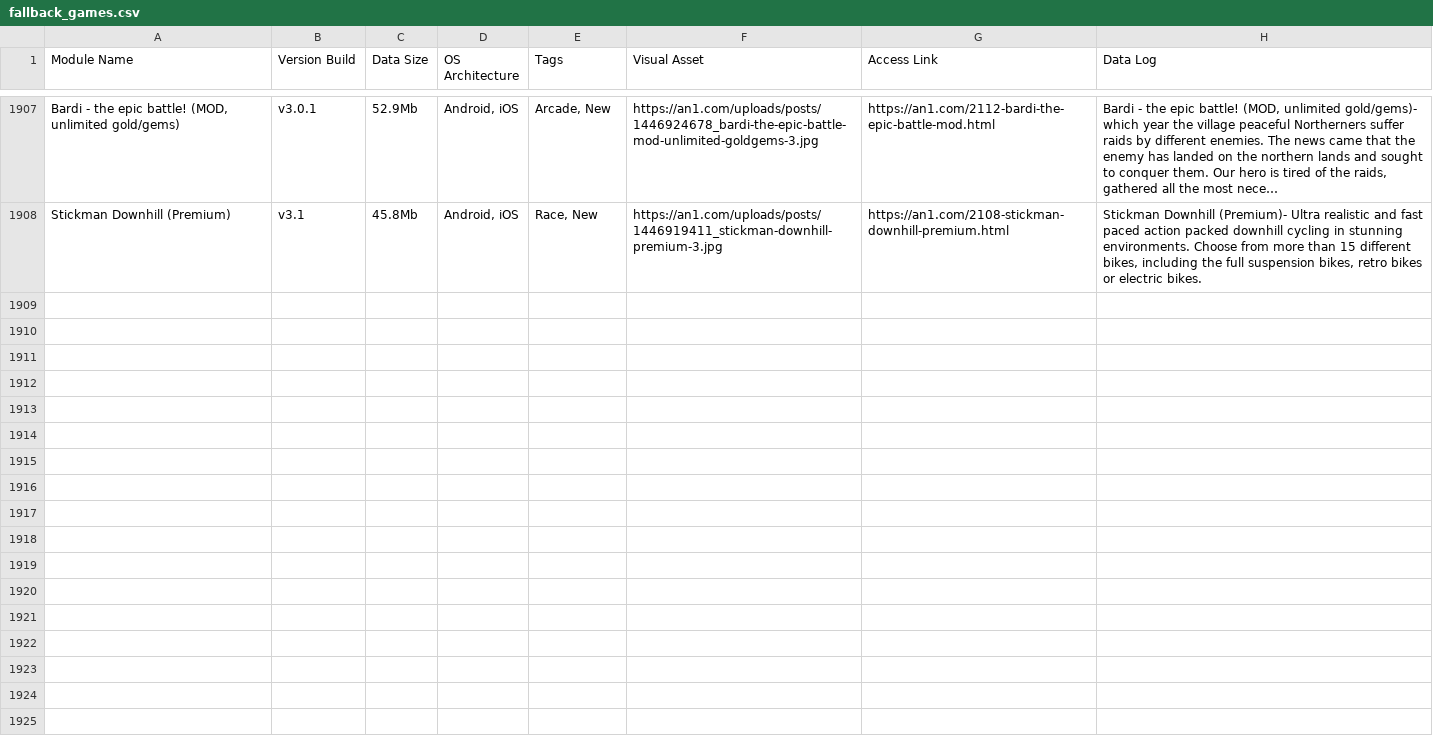
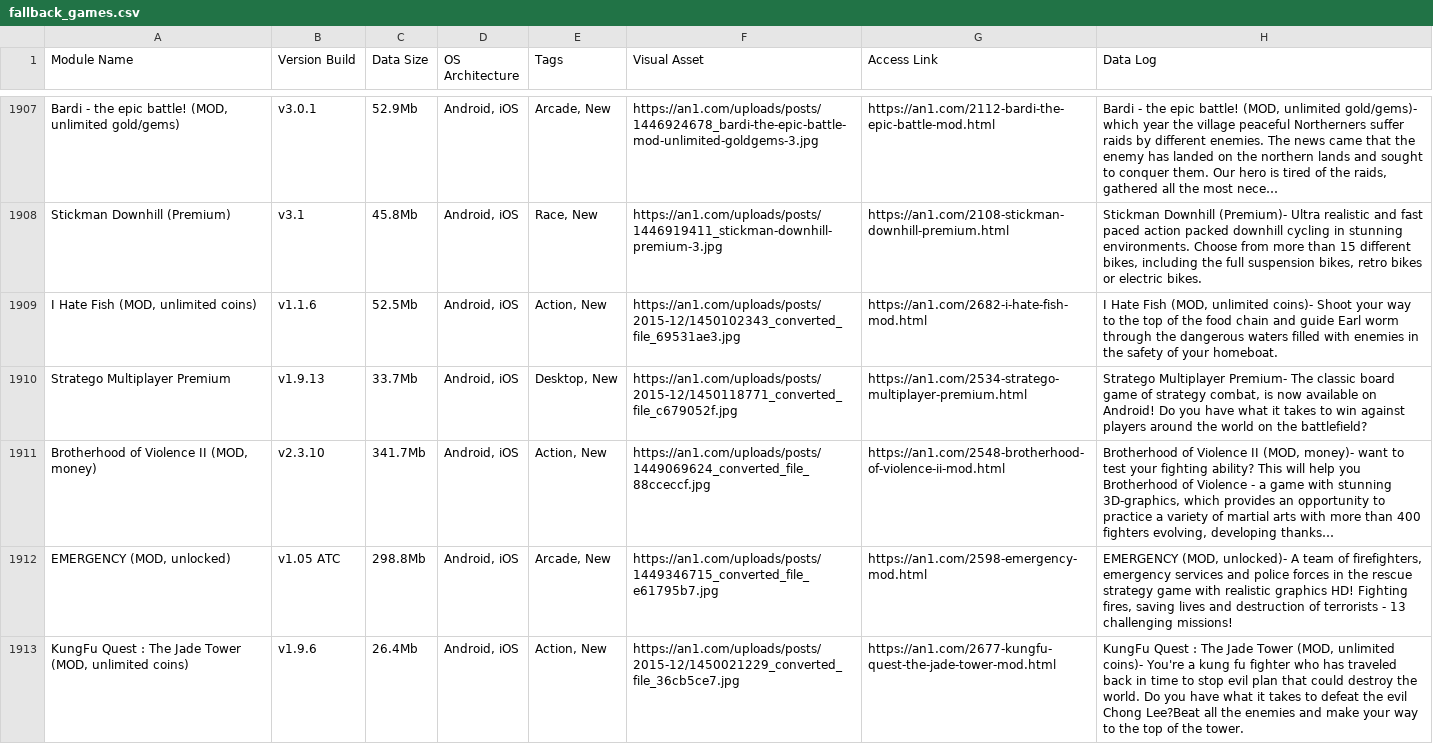
Before and after one commit to F1r0s/nexusgames, a CSV file: fallback_games.csv, drawn as a sheet; only a part is shown, gaps mark what is left out; the diff names each change by its address in the sheet, - before the commit and + after, or states it on an @@ line.

```diff
--- a/fallback_games.csv
+++ b/fallback_games.csv
+row 1909: I Hate Fish (MOD, unlimited coins) | v1.1.6 | 52.5Mb | Android, iOS | Action, New | https://an1.com/uploads/posts/2015-12/1450102343_converted_file_69531ae3.jpg | https://an1.com/2682-i-hate-fish-mod.html | I Hate Fish (MOD, unlimited coins)- Shoot your way to the top of the food chain and guide Earl worm through the dangerous waters filled with enemies in the safety of your homeboat.
+row 1910: Stratego Multiplayer Premium | v1.9.13 | 33.7Mb | Android, iOS | Desktop, New | https://an1.com/uploads/posts/2015-12/1450118771_converted_file_c679052f.jpg | https://an1.com/2534-stratego-multiplayer-premium.html | Stratego Multiplayer Premium- The classic board game of strategy combat, is now available on Android! Do you have what it takes to win against players around the world on the battlefield?
+row 1911: Brotherhood of Violence II (MOD, money) | v2.3.10 | 341.7Mb | Android, iOS | Action, New | https://an1.com/uploads/posts/1449069624_converted_file_88cceccf.jpg | https://an1.com/2548-brotherhood-of-violence-ii-mod.html | Brotherhood of Violence II (MOD, money)- want to test your fighting ability? This will help you Brotherhood of Violence - a game with stunning 3D-graphics, which provides an opportunity to practice a variety of martial arts with more than 400 fighters evolving, developing thanks…
+row 1912: EMERGENCY (MOD, unlocked) | v1.05 ATC | 298.8Mb | Android, iOS | Arcade, New | https://an1.com/uploads/posts/1449346715_converted_file_e61795b7.jpg | https://an1.com/2598-emergency-mod.html | EMERGENCY (MOD, unlocked)- A team of firefighters, emergency services and police forces in the rescue strategy game with realistic graphics HD! Fighting fires, saving lives and destruction of terrorists - 13 challenging missions!
+row 1913: KungFu Quest : The Jade Tower (MOD, unlimited coins) | v1.9.6 | 26.4Mb | Android, iOS | Action, New | https://an1.com/uploads/posts/2015-12/1450021229_converted_file_36cb5ce7.jpg | https://an1.com/2677-kungfu-quest-the-jade-tower-mod.html | KungFu Quest : The Jade Tower (MOD, unlimited coins)- You're a kung fu fighter who has traveled back in time to stop evil plan that could destroy the world. Do you have what it takes to defeat the evil Chong Lee?Beat all the enemies and make your way to the top of the tower.
```
Also changed, not shown: 1 other file.
